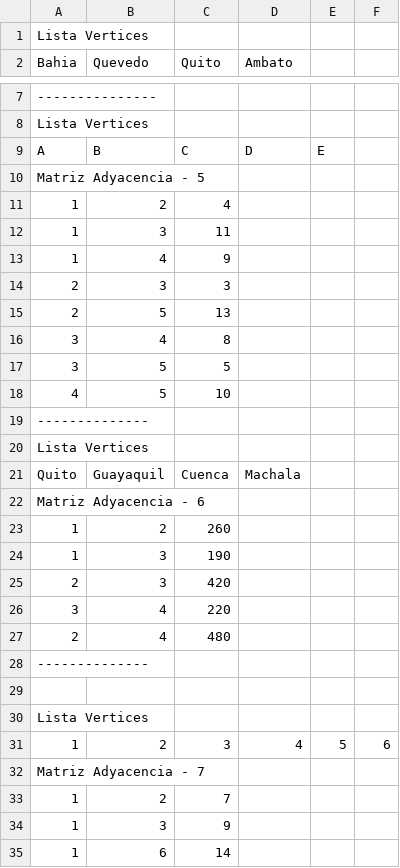
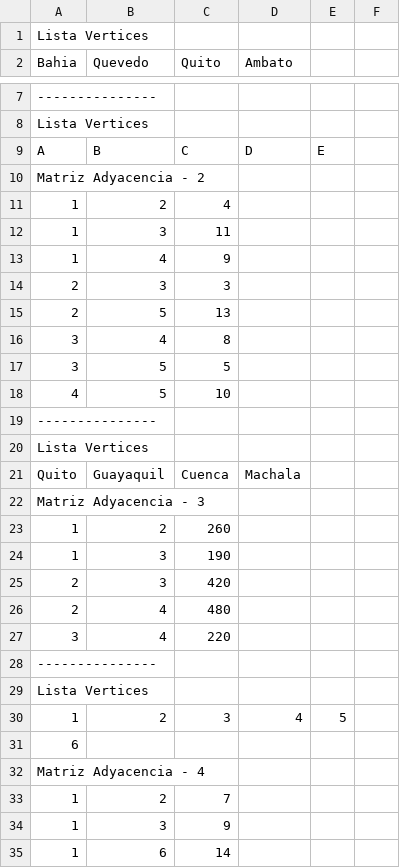
Before and after one commit to AndresVeas/ProyectoMST, a CSV file: src/resources/grafos.csv, drawn as a sheet; only a part is shown, gaps mark what is left out; the diff covers the shown part only.

```diff
--- a/src/resources/grafos.csv
+++ b/src/resources/grafos.csv
@@ -9,3 +9,3 @@ Lista Vertices
 A,B,C,D,E
-Matriz Adyacencia - 5
+Matriz Adyacencia - 2
 1,2,4
@@ -18,6 +18,6 @@ Matriz Adyacencia - 5
 4,5,10
---------------
+---------------
 Lista Vertices
 Quito,Guayaquil,Cuenca,Machala
-Matriz Adyacencia - 6
+Matriz Adyacencia - 3
 1,2,260
@@ -25,9 +25,9 @@ Matriz Adyacencia - 6
 2,3,420
+2,4,480
 3,4,220
-2,4,480
---------------
-
+---------------
 Lista Vertices
-1,2,3,4,5,6
-Matriz Adyacencia - 7
+1,2,3,4,5
+6
+Matriz Adyacencia - 4
 1,2,7
```
Also changed, not shown: 9 removed rows, 1 moved row and 4 edited cells elsewhere in this file, 1 other file.
